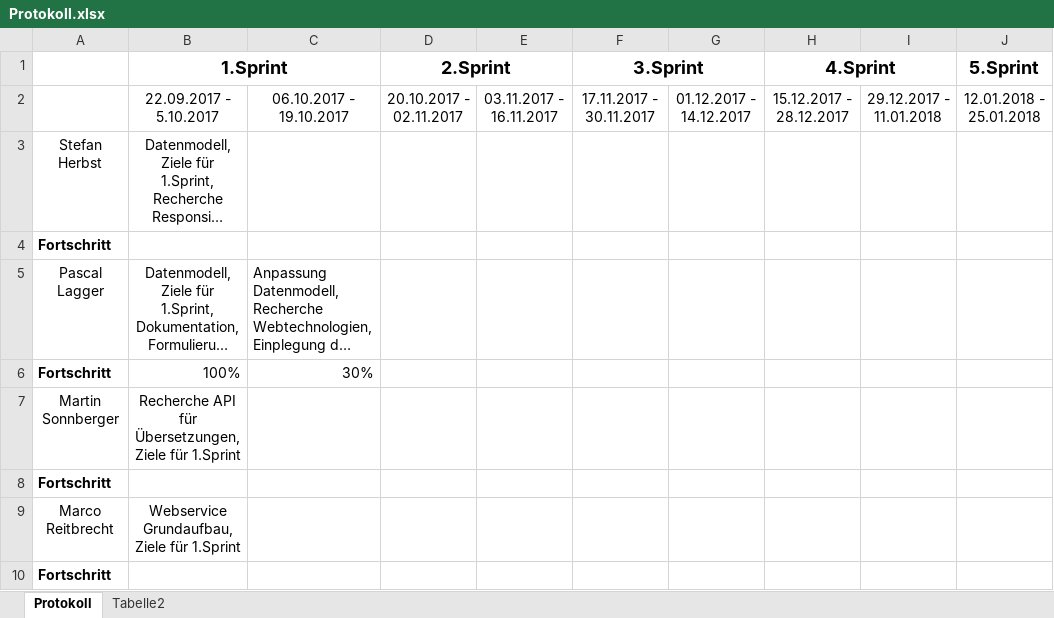
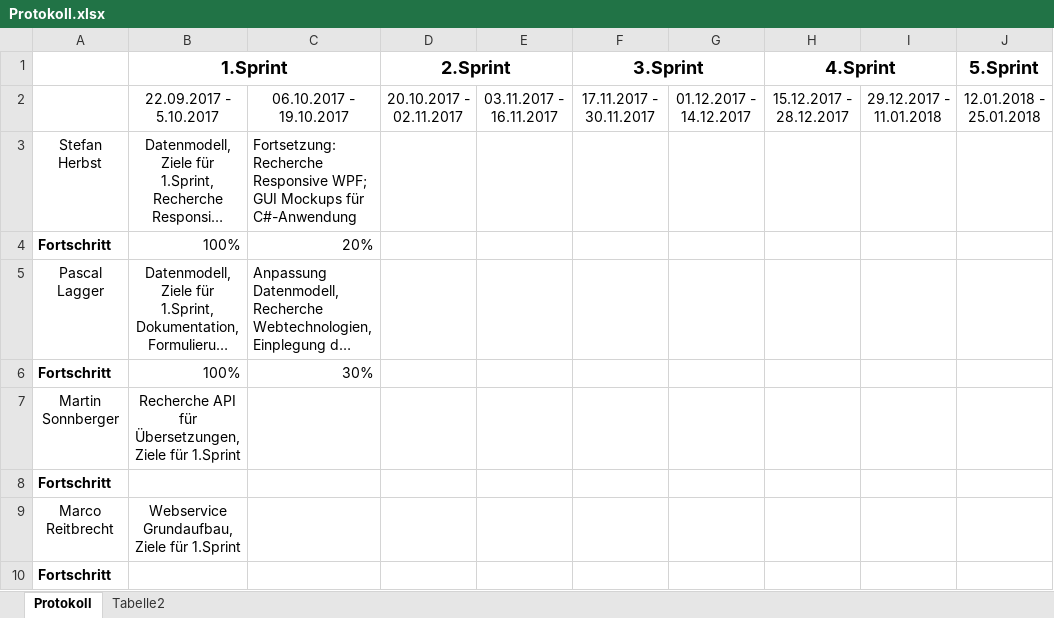
Before and after one commit to herbsts/BSD_Project, an Excel workbook: doku/Protokoll.xlsx, sheet Protokoll, drawn as a sheet; only a part is shown; long unchanged cells end in …; values as stored, in another font and other column widths than the file's, no borders; conditional formats not drawn; the diff names each change by its address in the sheet, - before the commit and + after, or states it on an @@ line.

Commit message:
edited protocol; removed DailyScrums
edited protocol: added progress to first sprint and description for second sprint part
removed daily scrums due to documentation method change

```diff
--- a/doku/Protokoll.xlsx (sheet Protokoll)
+++ b/doku/Protokoll.xlsx (sheet Protokoll)
-C3: (empty)
+C3: Fortsetzung: Recherche Responsive WPF; GUI Mockups für C#-Anwendung
-B4 (1.Sprint): (empty)
+B4 (1.Sprint): 100%
-C4: (empty)
+C4: 20%
```
Also changed, not shown: 1 other file.
